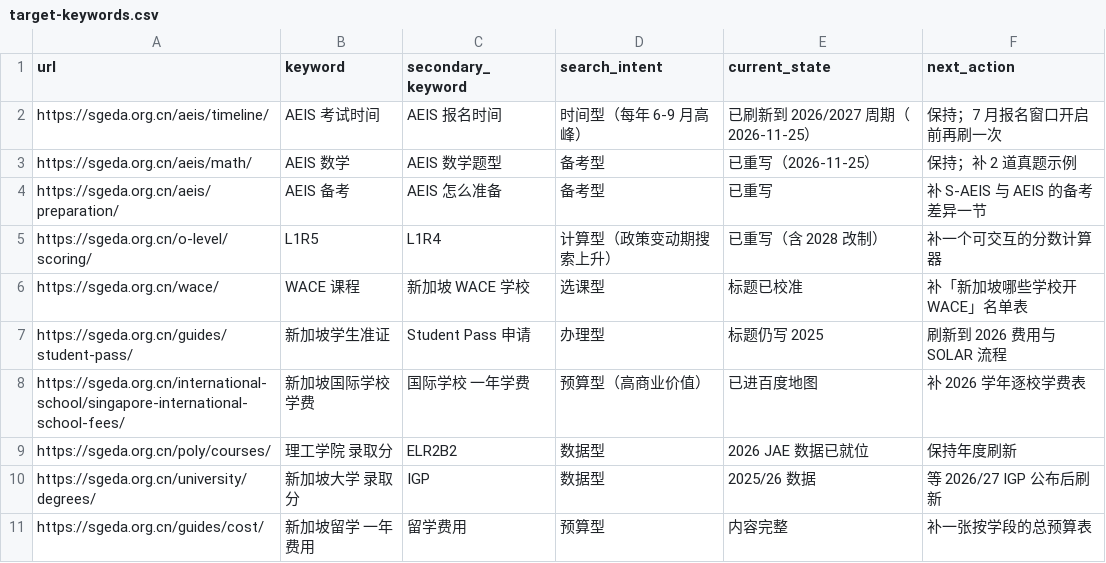
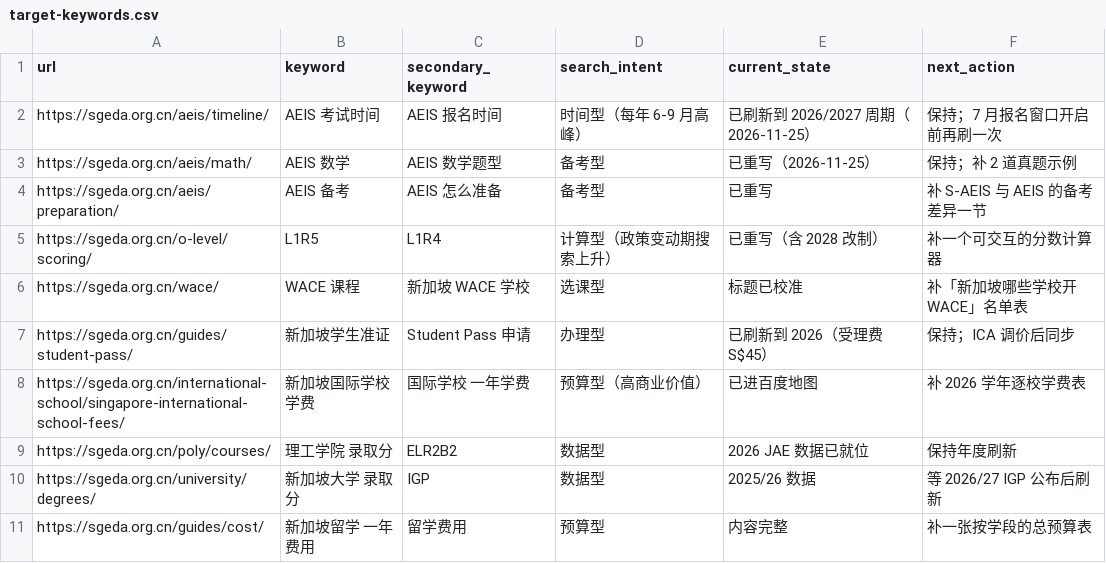
Before and after one commit to wysin808-dot/seda-website, a CSV file: data/seo/target-keywords.csv, drawn as a sheet.

Commit message:
content(guides): 学生准证页更到 2026，受理费 S$30 → S$45（目标词 6）
对照 ICA 现行的 SOLAR FAQ：受理费是 S$45（不可退还），不是 S$30。
签发费 S$60、多次入境签证 S$30 不变，所以首次办理合计从 S$120–620
变成 S$135–635。

- 费用结构：受理费 S$45 / 签发费 S$60 / MJV S$30（多次入境语境保留 S$30）
- 标题与描述改为 2026，首屏徽章从「更新至 2025 年 6 月」改为 2026 年 11 月
- 统计卡标签从「申请费用」改为「受理费」，与 ICA 用词一致
- FAQ 结构化数据里的费用文案同步
- sources 换成 3 条 ICA 来源（申请页、SOLAR FAQ、签发手续）

npm test 83/83，seo-check 262 页 0 错误。

```diff
--- a/data/seo/target-keywords.csv
+++ b/data/seo/target-keywords.csv
@@ -6,3 +6,3 @@ https://sgeda.org.cn/o-level/scoring/,L1R5,L1R4,计算型（政策变动期搜
 https://sgeda.org.cn/wace/,WACE 课程,新加坡 WACE 学校,选课型,标题已校准,补「新加坡哪些学校开 WACE」名单表
-https://sgeda.org.cn/guides/student-pass/,新加坡学生准证,Student Pass 申请,办理型,标题仍写 2025,刷新到 2026 费用与 SOLAR 流程
+https://sgeda.org.cn/guides/student-pass/,新加坡学生准证,Student Pass 申请,办理型,已刷新到 2026（受理费 S$45）,保持；ICA 调价后同步
 https://sgeda.org.cn/international-school/singapore-international-school-fees/,新加坡国际学校学费,国际学校 一年学费,预算型（高商业价值）,已进百度地图,补 2026 学年逐校学费表
```
Also changed, not shown: 7 other files.
